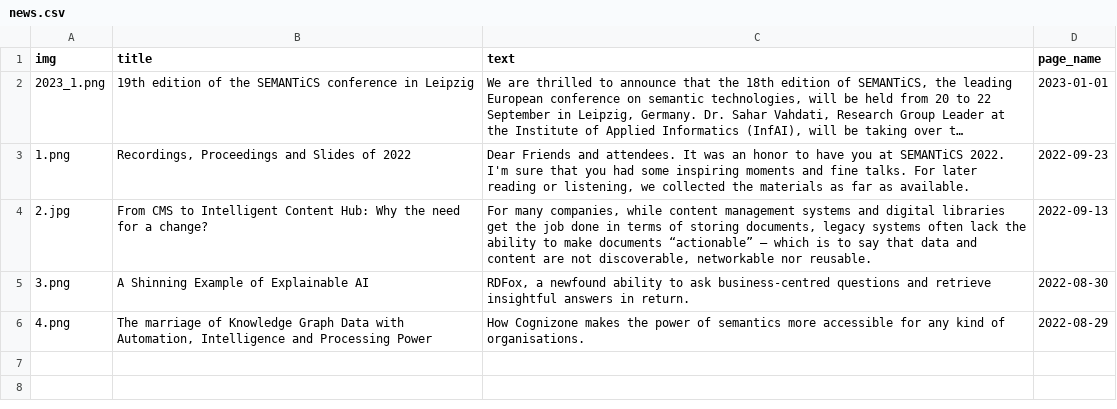
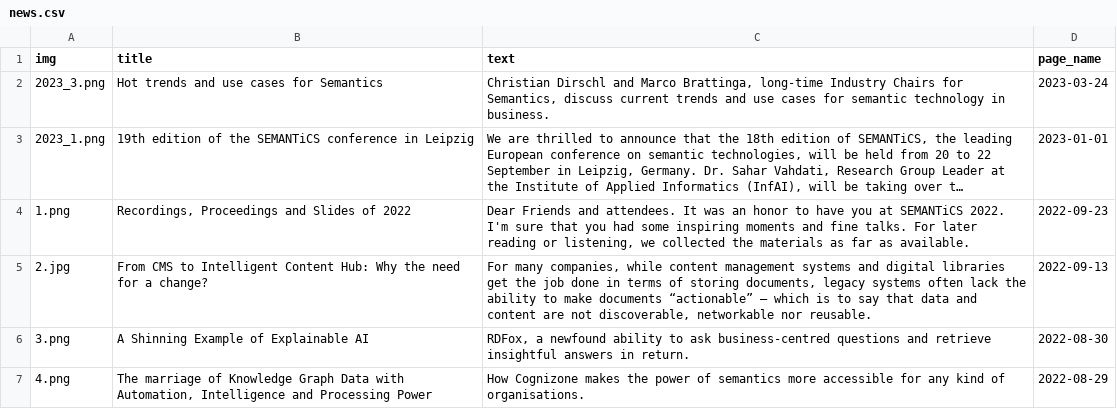
Before and after one commit to SEMANTiCS-org/semantics-org.github.io, a CSV file: content/news.csv, drawn as a sheet; long unchanged cells end in …; the diff names each change by its address in the sheet, - before the commit and + after, or states it on an @@ line.

```diff
--- a/content/news.csv
+++ b/content/news.csv
+row 2: 2023_3.png | Hot trends and use cases for Semantics | Christian Dirschl and Marco Brattinga, long-time Industry Chairs for Semantics, discuss current trends and use cases for semantic technology in business. | 2023-03-24
```
Also changed, not shown: content/quotes.csv, 11 other files.
